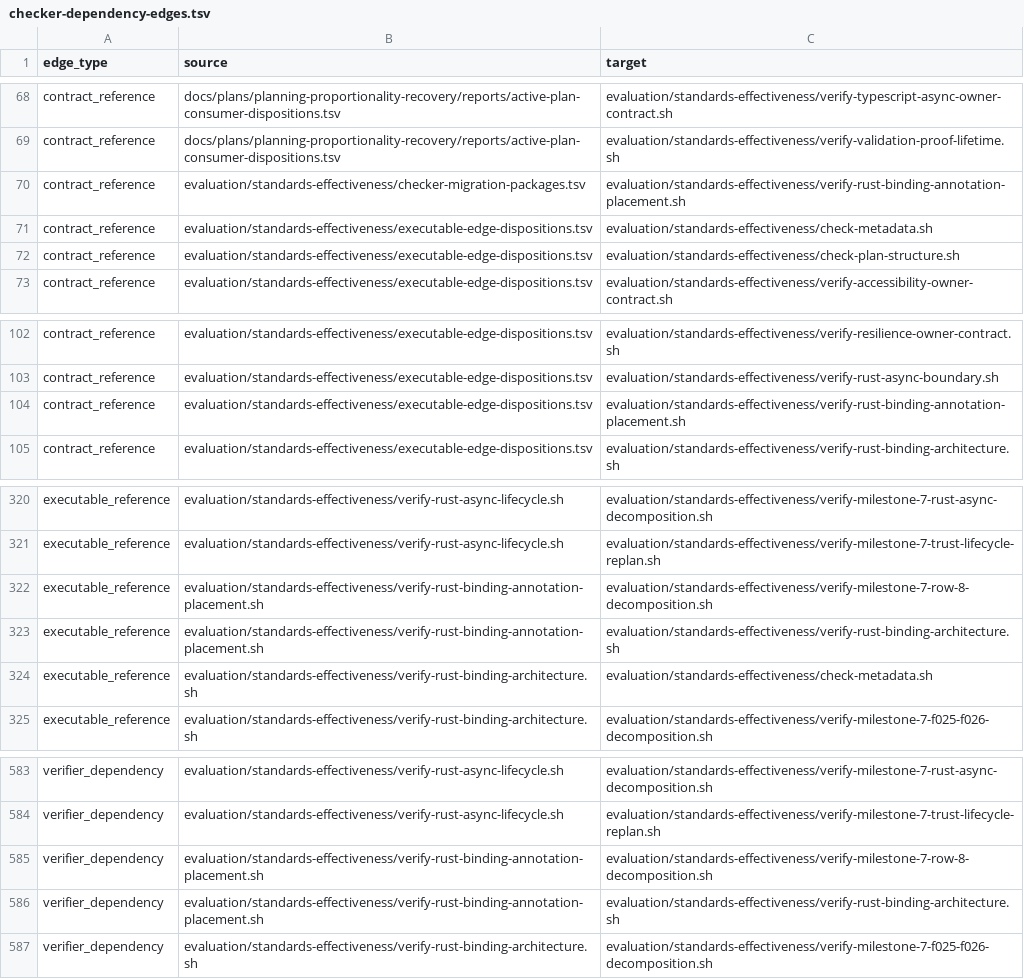
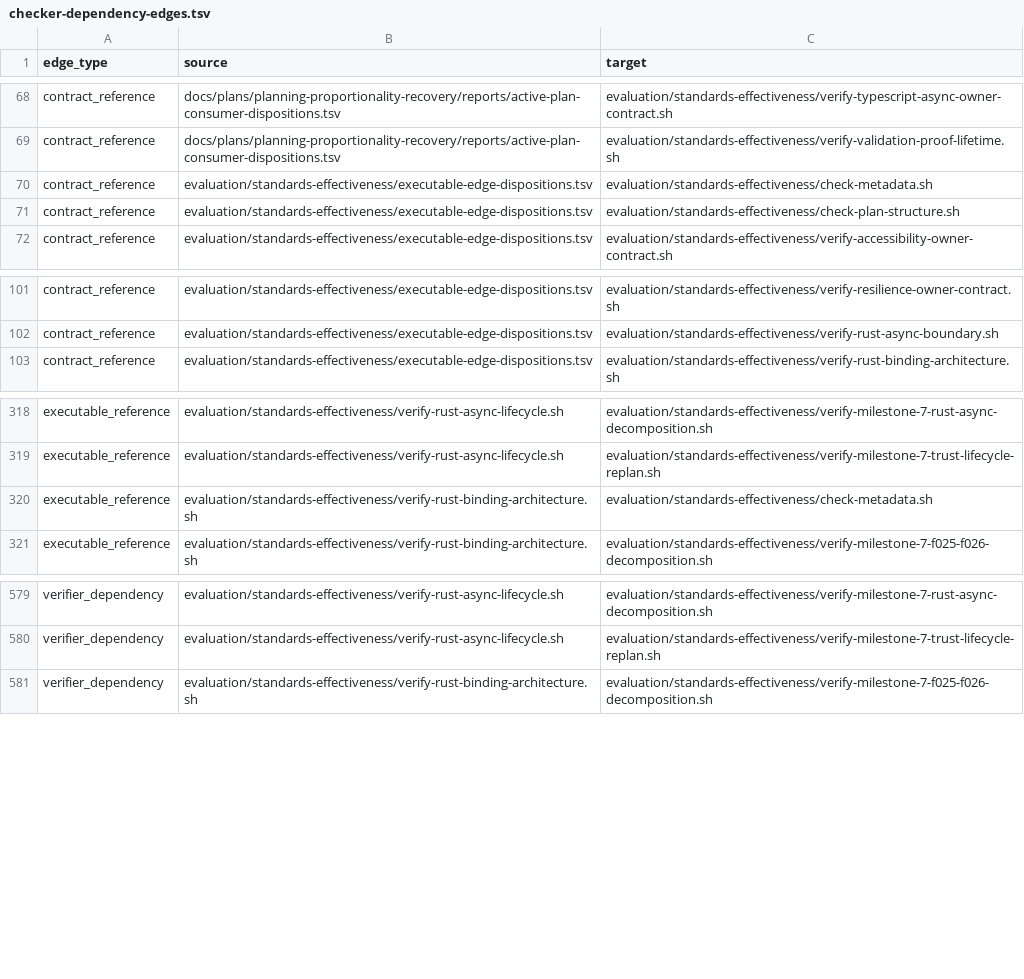
Before and after one commit to MrScripty/Coding-Standards, a TSV file: evaluation/standards-effectiveness/generated/checker-dependency-edges.tsv, drawn as a sheet; only a part is shown, gaps mark what is left out.

Commit message:
feat(verification): replace rust binding annotation placement checker
Register a Rust Language Bindings declarative suite for all nine annotation-placement decisions, canonical profile text, the bounded legacy-index section, and exact STD-0784 disposition. Replace the README checker reference and remove the Bash checker without changing policy or fixture sources.

Accept M6-I24 at train order 139, preserve row-8 lifecycle and Rust binding architecture as independent gates through four accepted edge records, and regenerate the frozen temporary graph at 101 Bash checkers, 105 nodes, 645 edges, and 105 components.

Verification: focused suite and independent gates; package, edge, numeric, generated, and plan checks; 172 declarative suites; complete mixed checkpoint; mutation parity; source integrity; git diff --check; exact staged write-set review.

```diff
--- a/evaluation/standards-effectiveness/generated/checker-dependency-edges.tsv
+++ b/evaluation/standards-effectiveness/generated/checker-dependency-edges.tsv
@@ -69,3 +69,2 @@ contract_reference	docs/plans/planning-proportionality-recovery/reports/active-p
 contract_reference	docs/plans/planning-proportionality-recovery/reports/active-plan-consumer-dispositions.tsv	evaluation/standards-effectiveness/verify-validation-proof-lifetime.sh
-contract_reference	evaluation/standards-effectiveness/checker-migration-packages.tsv	evaluation/standards-effectiveness/verify-rust-binding-annotation-placement.sh
 contract_reference	evaluation/standards-effectiveness/executable-edge-dispositions.tsv	evaluation/standards-effectiveness/check-metadata.sh
@@ -103,3 +102,2 @@ contract_reference	evaluation/standards-effectiveness/executable-edge-dispositio
 contract_reference	evaluation/standards-effectiveness/executable-edge-dispositions.tsv	evaluation/standards-effectiveness/verify-rust-async-boundary.sh
-contract_reference	evaluation/standards-effectiveness/executable-edge-dispositions.tsv	evaluation/standards-effectiveness/verify-rust-binding-annotation-placement.sh
 contract_reference	evaluation/standards-effectiveness/executable-edge-dispositions.tsv	evaluation/standards-effectiveness/verify-rust-binding-architecture.sh
@@ -321,4 +319,2 @@ executable_reference	evaluation/standards-effectiveness/verify-rust-async-lifecy
 executable_reference	evaluation/standards-effectiveness/verify-rust-async-lifecycle.sh	evaluation/standards-effectiveness/verify-milestone-7-trust-lifecycle-replan.sh
-executable_reference	evaluation/standards-effectiveness/verify-rust-binding-annotation-placement.sh	evaluation/standards-effectiveness/verify-milestone-7-row-8-decomposition.sh
-executable_reference	evaluation/standards-effectiveness/verify-rust-binding-annotation-placement.sh	evaluation/standards-effectiveness/verify-rust-binding-architecture.sh
 executable_reference	evaluation/standards-effectiveness/verify-rust-binding-architecture.sh	evaluation/standards-effectiveness/check-metadata.sh
@@ -584,4 +580,2 @@ verifier_dependency	evaluation/standards-effectiveness/verify-rust-async-lifecyc
 verifier_dependency	evaluation/standards-effectiveness/verify-rust-async-lifecycle.sh	evaluation/standards-effectiveness/verify-milestone-7-trust-lifecycle-replan.sh
-verifier_dependency	evaluation/standards-effectiveness/verify-rust-binding-annotation-placement.sh	evaluation/standards-effectiveness/verify-milestone-7-row-8-decomposition.sh
-verifier_dependency	evaluation/standards-effectiveness/verify-rust-binding-annotation-placement.sh	evaluation/standards-effectiveness/verify-rust-binding-architecture.sh
 verifier_dependency	evaluation/standards-effectiveness/verify-rust-binding-architecture.sh	evaluation/standards-effectiveness/verify-milestone-7-f025-f026-decomposition.sh
```
Also changed, not shown: evaluation/standards-effectiveness/checker-migration-packages.tsv, evaluation/standards-effectiveness/executable-edge-dispositions.tsv, 12 other files.
